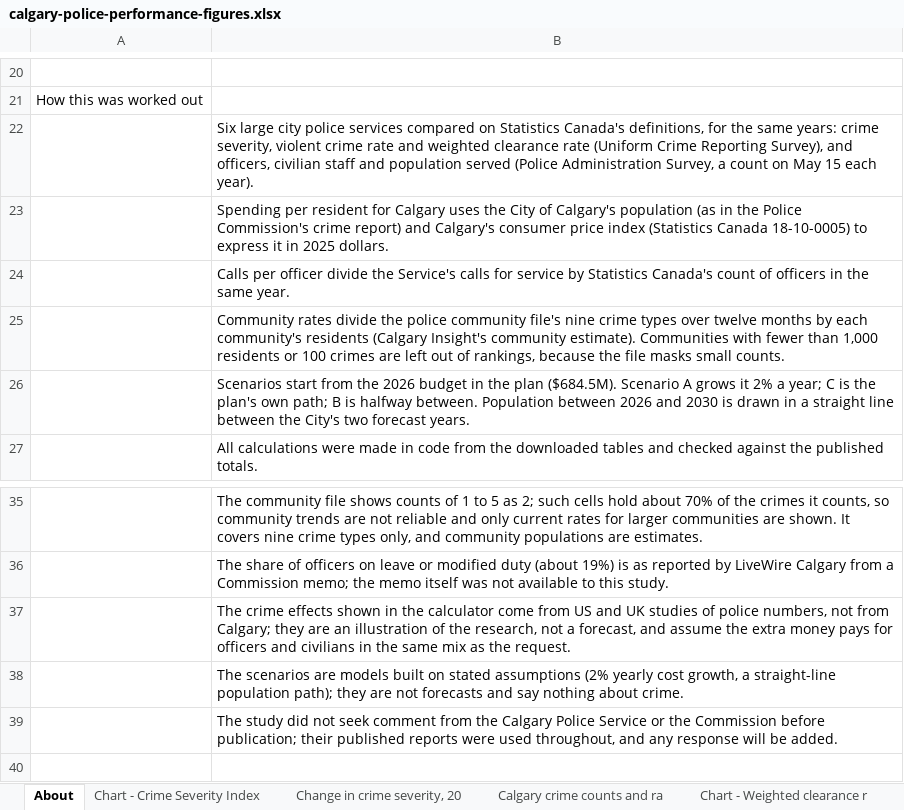
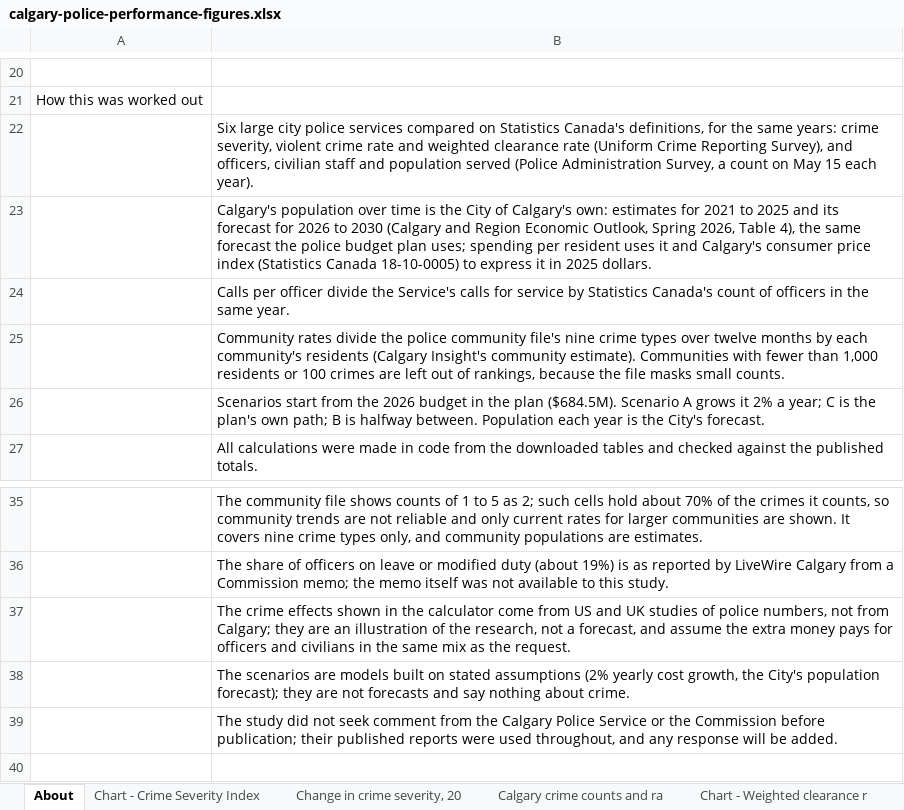
Before and after one commit to hassanaliarshad110/calgary-data-desk, an Excel workbook: web/studies/calgary-police/calgary-police-performance-figures.xlsx, sheet About, drawn as a sheet; only a part is shown, gaps mark what is left out; values as stored, in another font and other column widths than the file's, no borders; the diff names each change by its address in the sheet, - before the commit and + after, or states it on an @@ line.

```diff
--- a/web/studies/calgary-police/calgary-police-performance-figures.xlsx (sheet About)
+++ b/web/studies/calgary-police/calgary-police-performance-figures.xlsx (sheet About)
-B23: Spending per resident for Calgary uses the City of Calgary's population (as in the Police Commission's crime report) and Calgary's…
+B23: Calgary's population over time is the City of Calgary's own: estimates for 2021 to 2025 and its forecast for 2026 to 2030 (Calgary and Region Economic Outlook, Spring 2026, Table 4), the same forecast the police budget plan uses; spending per resident uses it and Calgary's…
-B26: …between. Population between 2026 and 2030 is drawn in a straight line between the City's two forecast years.
+B26: …between. Population each year is the City's forecast.
-B38: …cost growth, a straight-line population path); they are…
+B38: …cost growth, the City's population forecast); they are…
```
Also changed, not shown: sheet Calgary Police Service spend, sheet Sources, other sheet tabs, 5 other files.
